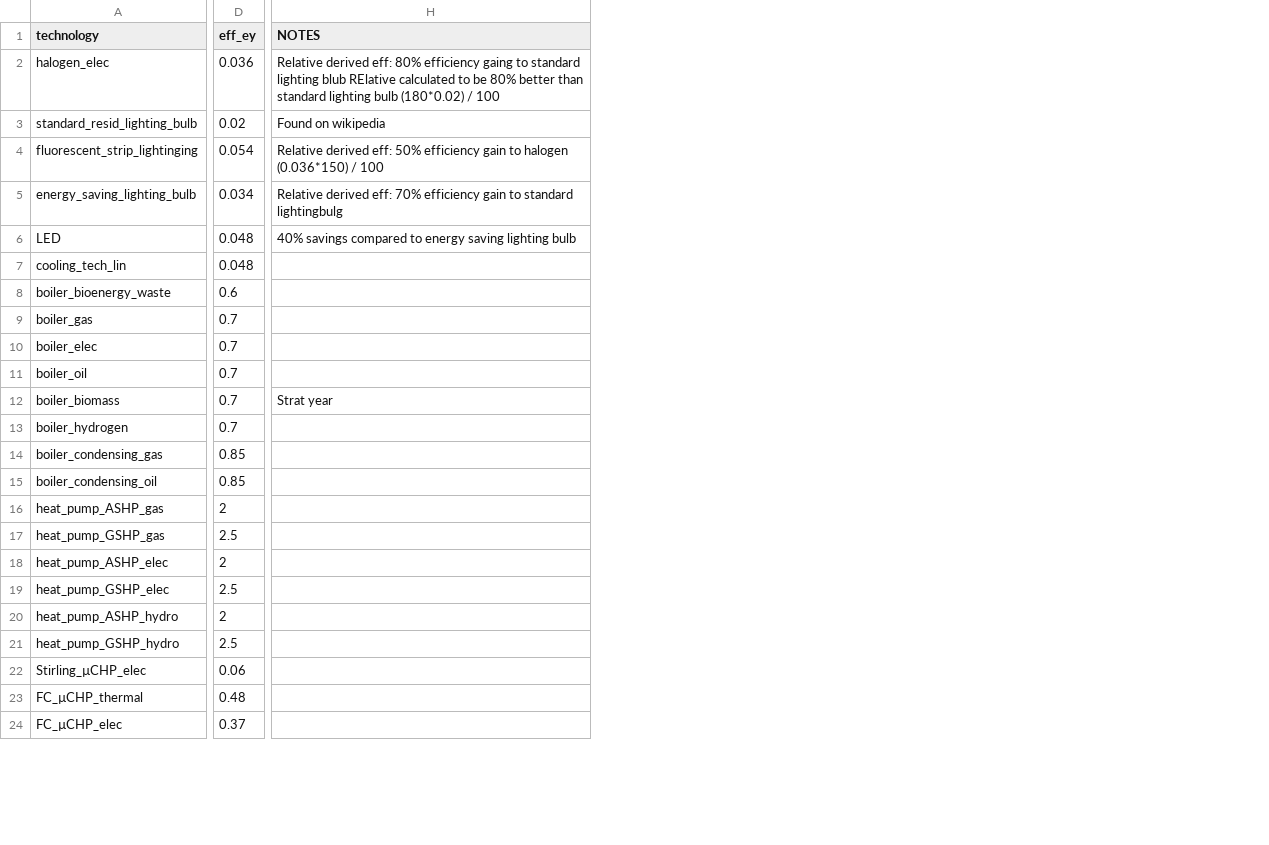
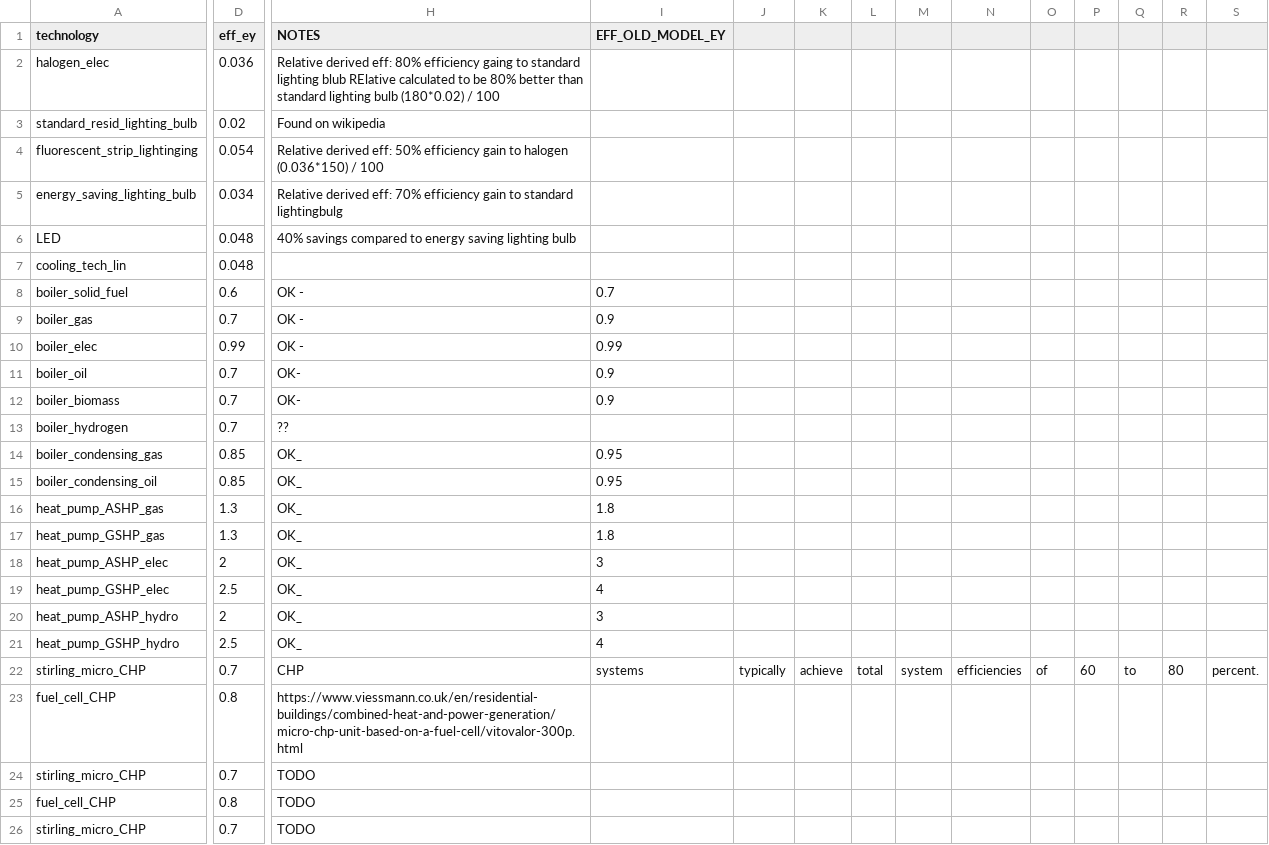
Before and after one commit to nismod/energy_demand, a CSV file: data/scenario_and_base_data/technology_base_scenario.csv, drawn as a sheet; only a part is shown, gaps mark what is left out; removed rows and columns are numbered as before the commit, all else as after; rows hold the shown columns only; the diff covers the shown part only; the diff names each change by its address in the sheet, - before the commit and + after, or states it on an @@ line.

```diff
--- a/data/scenario_and_base_data/technology_base_scenario.csv
+++ b/data/scenario_and_base_data/technology_base_scenario.csv
+column I (EFF_OLD_MODEL_EY), rows 8-21: 0.7 | 0.9 | 0.99 | 0.9 | 0.9 |  | 0.95 | 0.95 | 1.8 | 1.8 | 3 | 4 | 3 | 4
+column J, empty
+column K, empty
+column L, empty
+column M, empty
+column N, empty
+column O, empty
+column P, empty
+column Q, empty
+column R, empty
+column S, empty
-A8 (technology): boiler_bioenergy_waste
+A8 (technology): boiler_solid_fuel
-H8:H10 (NOTES): (empty)
+H8:H10 (NOTES): OK -
-D10 (eff_ey): 0.7
+D10 (eff_ey): 0.99
-H11 (NOTES): (empty)
+H11 (NOTES): OK-
-H12 (NOTES): Strat year
+H12 (NOTES): OK-
-H13 (NOTES): (empty)
+H13 (NOTES): ??
-H14:H21 (NOTES): (empty)
+H14:H21 (NOTES): OK_
-D16 (eff_ey): 2
+D16 (eff_ey): 1.3
-D17 (eff_ey): 2.5
+D17 (eff_ey): 1.3
-row 22: Stirling_µCHP_elec | 0.06
-row 23: FC_µCHP_thermal | 0.48
-row 24: FC_µCHP_elec | 0.37
+row 22: stirling_micro_CHP | 0.7 | CHP | systems | typically | achieve | total | system | efficiencies | of | 60 | to | 80 | percent.
+row 23: fuel_cell_CHP | 0.8 | https://www.viessmann.co.uk/en/residential-buildings/combined-heat-and-power-generation/micro-chp-unit-based-on-a-fuel-cell/vitovalor-300p.html
+row 24: stirling_micro_CHP | 0.7 | TODO
+row 25: fuel_cell_CHP | 0.8 | TODO
+row 26: stirling_micro_CHP | 0.7 | TODO
```
Also changed, not shown: 2 added rows, 4 removed rows and 9 edited cells elsewhere in this file, data/residential_model/switches_service_scenaric.csv, 24 other files.
